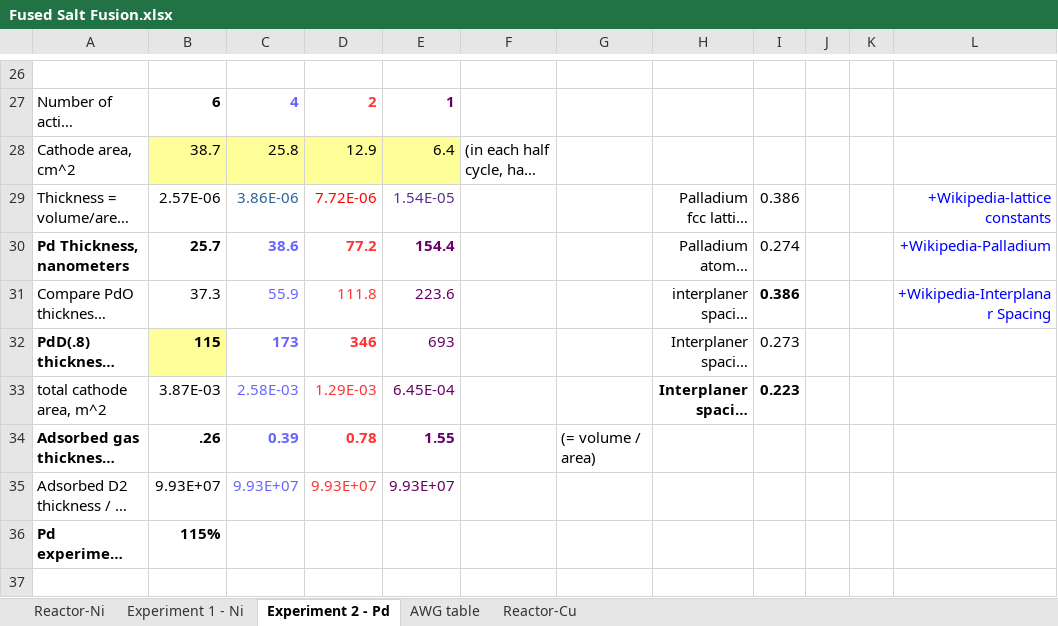
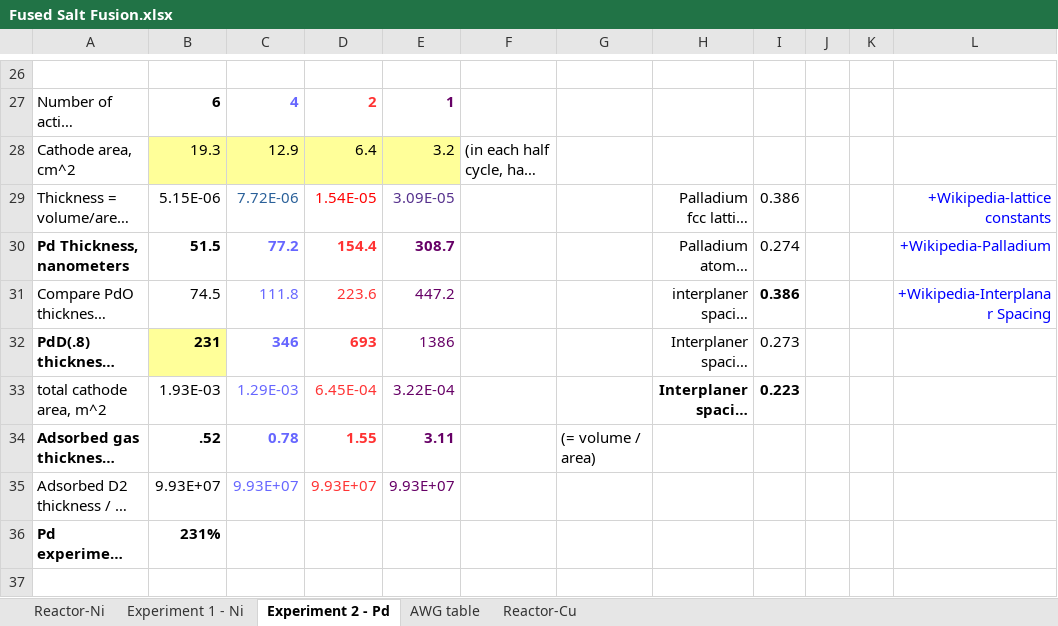
Before and after one commit to HallLabs/hthalljr, an Excel workbook: Fused Salt Fusion.xlsx, sheet Experiment 2 - Pd, drawn as a sheet; only a part is shown, gaps mark what is left out; long unchanged cells end in …; values as stored, in another font and other column widths than the file's, no borders; the diff covers the shown part only; the diff names each change by its address in the sheet, - before the commit and + after, or states it on an @@ line.

```diff
--- a/Fused Salt Fusion.xlsx (sheet Experiment 2 - Pd)
+++ b/Fused Salt Fusion.xlsx (sheet Experiment 2 - Pd)
-B28: 38.7
+B28: 19.3
-C28: 25.8
+C28: 12.9
-D28: 12.9
+D28: 6.4
-E28: 6.4
+E28: 3.2
-B29: 2.57E-06
+B29: 5.15E-06
-C29: 3.86E-06
+C29: 7.72E-06
-D29: 7.72E-06
+D29: 1.54E-05
-E29: 1.54E-05
+E29: 3.09E-05
-B30: 25.7
+B30: 51.5
-C30: 38.6
+C30: 77.2
-D30: 77.2
+D30: 154.4
-E30: 154.4
+E30: 308.7
-B31: 37.3
+B31: 74.5
-C31: 55.9
+C31: 111.8
-D31: 111.8
+D31: 223.6
-E31: 223.6
+E31: 447.2
-B32: 115
+B32: 231
-C32: 173
+C32: 346
-D32: 346
+D32: 693
-E32: 693
+E32: 1386
-B33: 3.87E-03
+B33: 1.93E-03
-C33: 2.58E-03
+C33: 1.29E-03
-D33: 1.29E-03
+D33: 6.45E-04
-E33: 6.45E-04
+E33: 3.22E-04
-B34: .26
+B34: .52
-C34: 0.39
+C34: 0.78
-D34: 0.78
+D34: 1.55
-E34: 1.55
+E34: 3.11
-B36: 115%
+B36: 231%
```
Also changed, not shown: 6 edited cells elsewhere in this sheet, sheet Reactor-Ni, sheet Experiment 1 - Ni, formulas that keep their value, 1 other file.
